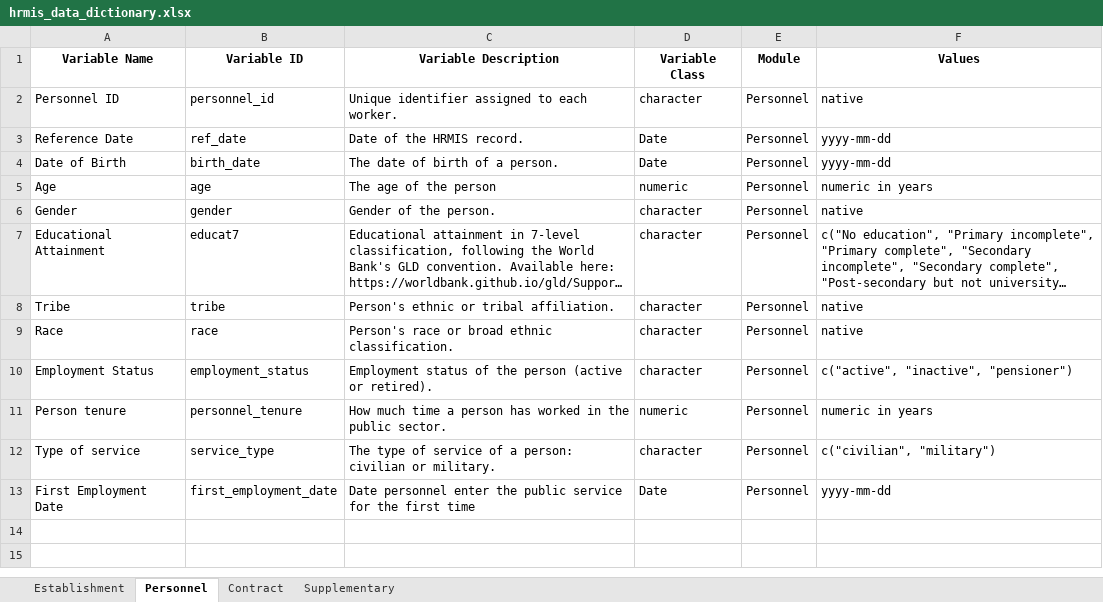
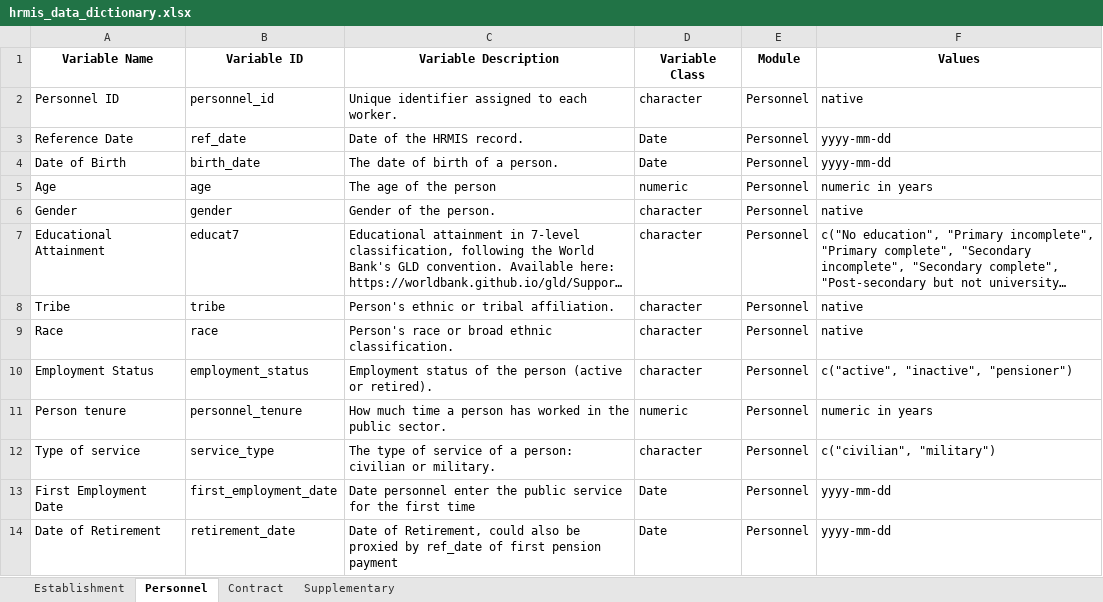
Before and after one commit to WB-PIDA-Data-Science-Shop/govhr, an Excel workbook: data-raw/hrmis_data_dictionary.xlsx, sheet Personnel, drawn as a sheet; long unchanged cells end in …; values as stored, in another font and other column widths than the file's, no borders; the diff names each change by its address in the sheet, - before the commit and + after, or states it on an @@ line.

Commit message:
Add `retirement_date` field to personnel data and documentation, update lockfile

```diff
--- a/data-raw/hrmis_data_dictionary.xlsx (sheet Personnel)
+++ b/data-raw/hrmis_data_dictionary.xlsx (sheet Personnel)
+row 14: Date of Retirement | retirement_date | Date of Retirement, could also be proxied by ref_date of first pension payment | Date | Personnel | yyyy-mm-dd
```
Also changed, not shown: 10 other files.
